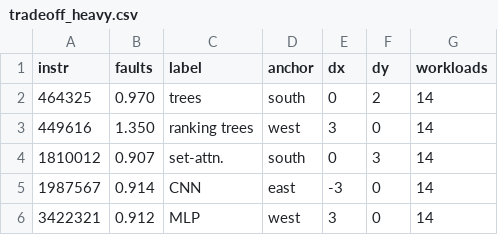
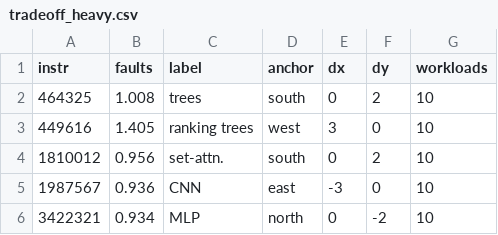
Before and after one commit to AU5TRA/xv6-riscv, a CSV file: report/paper/figures/data/tradeoff_heavy.csv, drawn as a sheet.

```diff
--- a/report/paper/figures/data/tradeoff_heavy.csv
+++ b/report/paper/figures/data/tradeoff_heavy.csv
@@ -1,6 +1,6 @@
 instr,faults,label,anchor,dx,dy,workloads
-464325,0.970,trees,south,0,2,14
-449616,1.350,ranking trees,west,3,0,14
-1810012,0.907,set-attn.,south,0,3,14
-1987567,0.914,CNN,east,-3,0,14
-3422321,0.912,MLP,west,3,0,14
+464325,1.008,trees,south,0,2,10
+449616,1.405,ranking trees,west,3,0,10
+1810012,0.956,set-attn.,south,0,2,10
+1987567,0.936,CNN,east,-3,0,10
+3422321,0.934,MLP,north,0,-2,10
```
Also changed, not shown: 10 other files.
